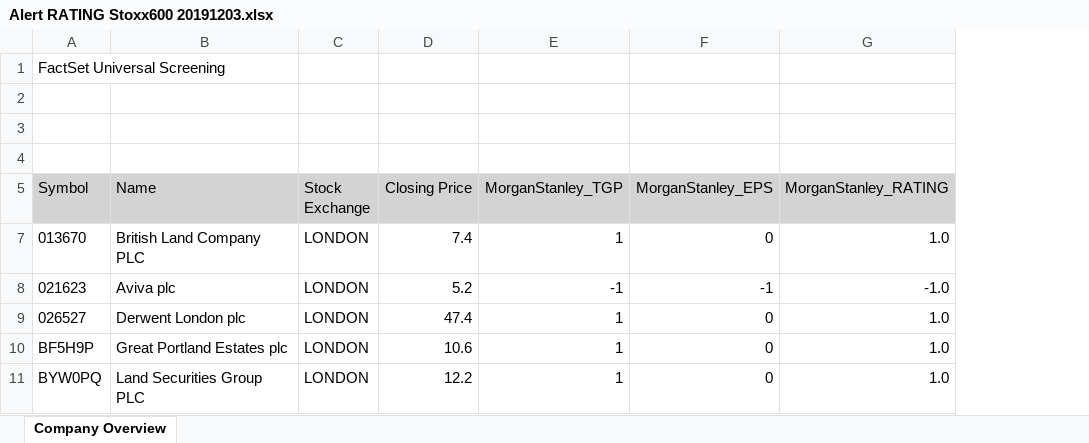
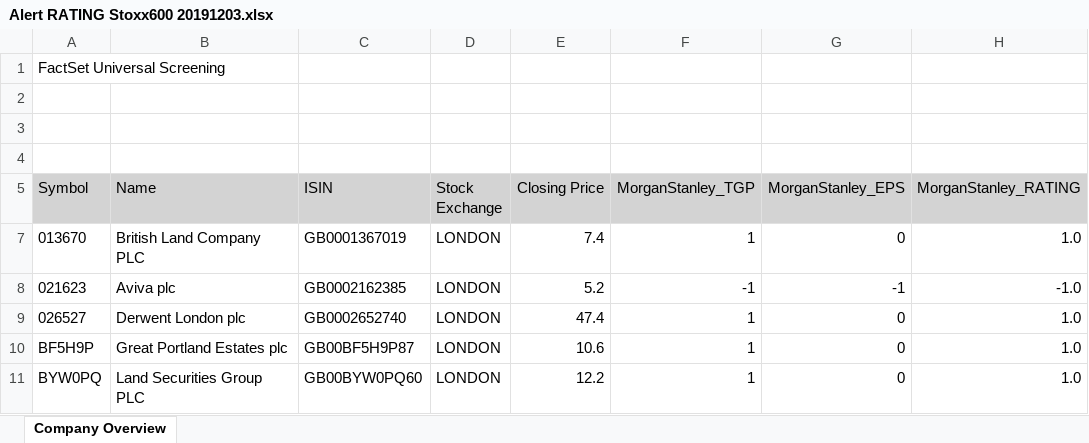
Before and after one commit to andreamartinelli1974/PrimoRepository, an Excel workbook: Data/Alert RATING Stoxx600 20191203.xlsx, sheet Company Overview, drawn as a sheet; only a part is shown; values as stored, in another font and other column widths than the file's, no borders; the diff names each change by its address in the sheet, - before the commit and + after, or states it on an @@ line.

```diff
--- a/Data/Alert RATING Stoxx600 20191203.xlsx (sheet Company Overview)
+++ b/Data/Alert RATING Stoxx600 20191203.xlsx (sheet Company Overview)
+column C (ISIN), rows 7-11: GB0001367019 | GB0002162385 | GB0002652740 | GB00BF5H9P87 | GB00BYW0PQ60
```
Also changed, not shown: Data/Alert RATING Stoxx600 20191204.xlsx, 7 other files.
